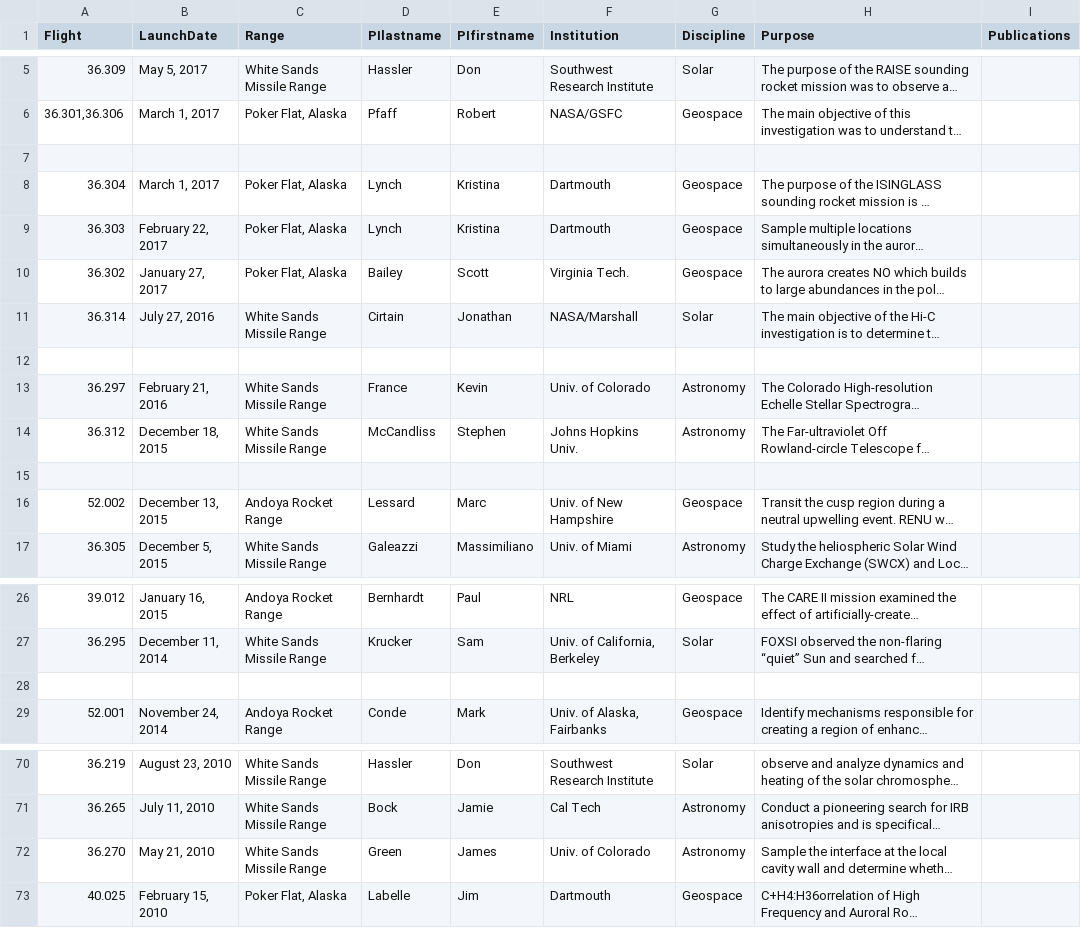
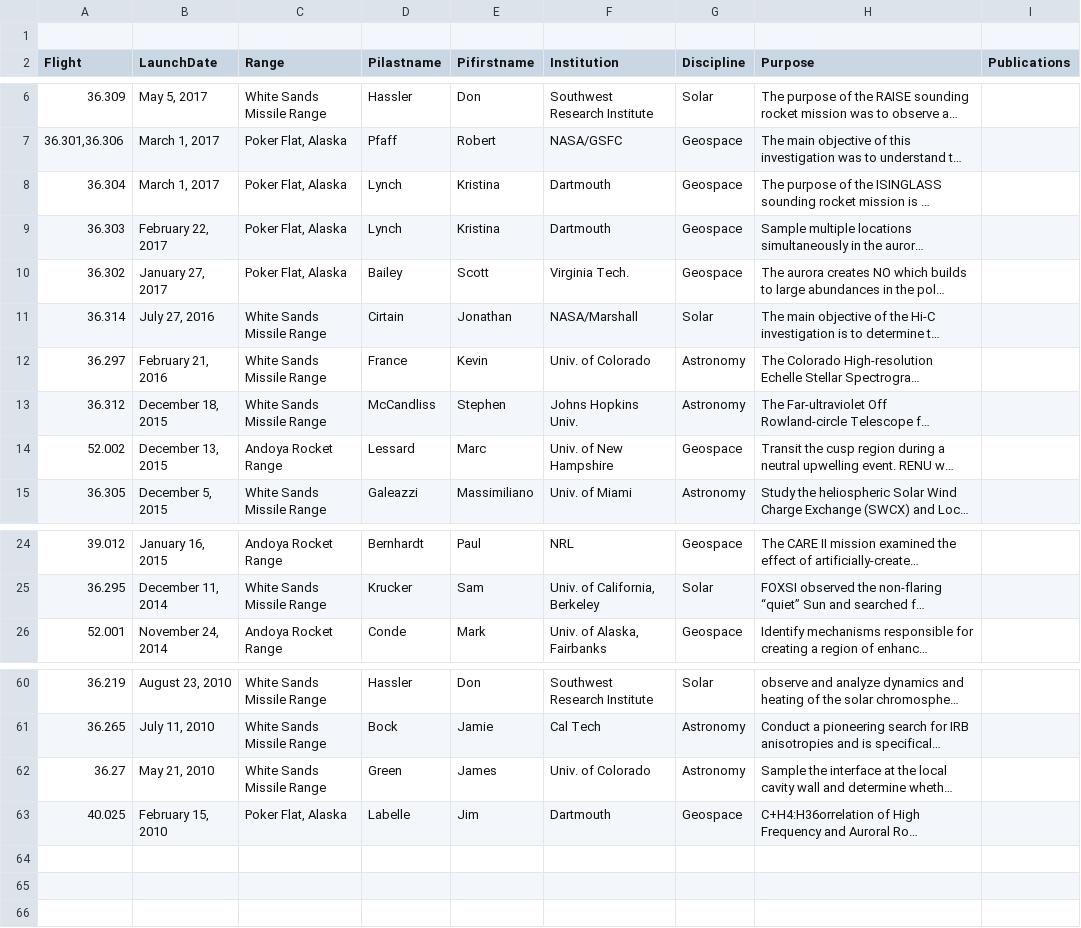
Before and after one commit to smartin41/NASA-rocket-science.github.io, a CSV file: _data/launches_science.csv, drawn as a sheet; only a part is shown, gaps mark what is left out; long unchanged cells end in …; removed rows and columns are numbered as before the commit, all else as after; the diff covers the shown part only; the diff names each change by its address in the sheet, - before the commit and + after, or states it on an @@ line.

```diff
--- a/_data/launches_science.csv
+++ b/_data/launches_science.csv
+row 1: (empty)
-D2: PIlastname
+D2: Pilastname
-E2: PIfirstname
+E2: Pifirstname
-row 7: (empty)
-row 12: (empty)
-row 15: (empty)
-row 28: (empty)
-A62 (Flight): 36.270
+A62 (Flight): 36.27
```
Also changed, not shown: 7 removed rows and 2 edited cells elsewhere in this file.
